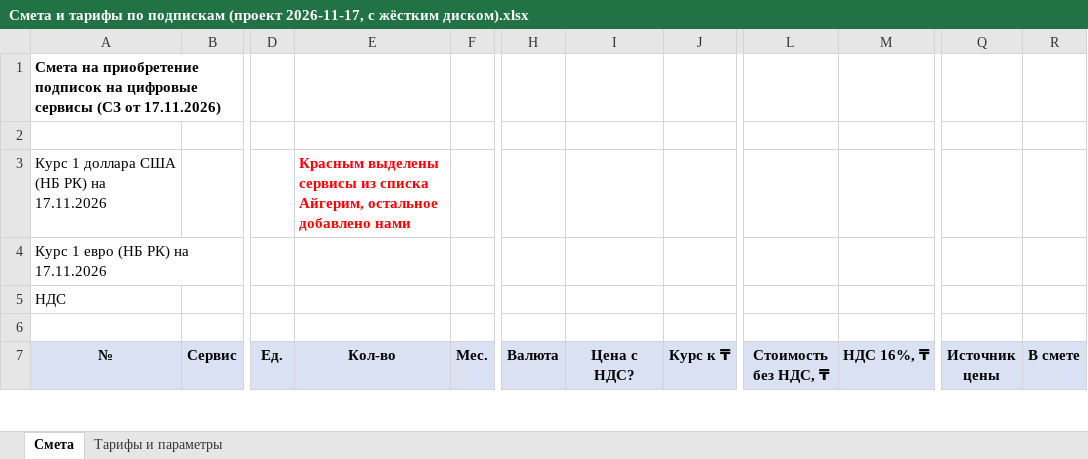
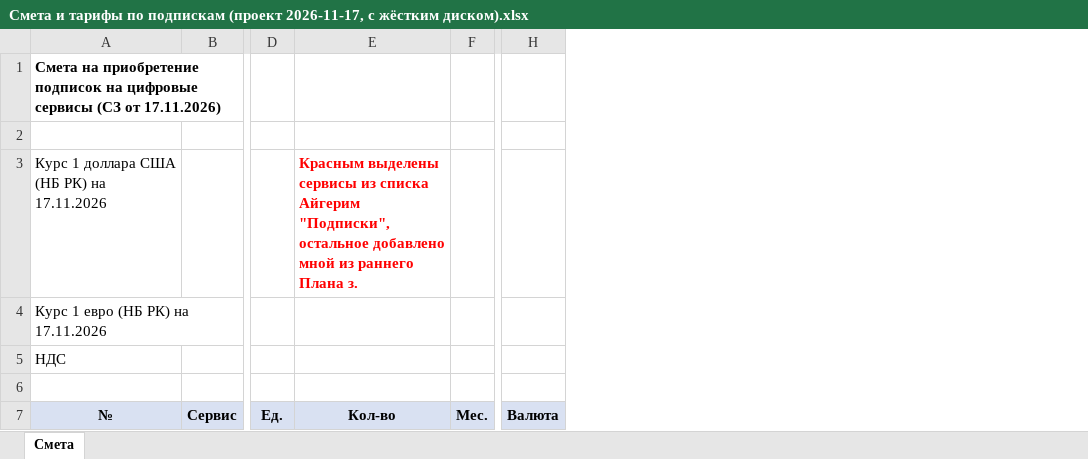
Before and after one commit to murat01042014/obsidian-vault, an Excel workbook: Procurement/_документы/Смета и тарифы по подпискам (проект 2026-11-17, с жёстким диском).xlsx, sheet Смета, drawn as a sheet; only a part is shown, gaps mark what is left out; values as stored, in another font and other column widths than the file's, no borders; removed rows and columns are numbered as before the commit, all else as after; the diff covers the shown part only; the diff names each change by its address in the sheet, - before the commit and + after, or states it on an @@ line.

```diff
--- a/Procurement/_документы/Смета и тарифы по подпискам (проект 2026-11-17, с жёстким диском).xlsx (sheet Смета)
+++ b/Procurement/_документы/Смета и тарифы по подпискам (проект 2026-11-17, с жёстким диском).xlsx (sheet Смета)
@@ sheet tab hidden: Тарифы и параметры @@
@@ column I (Цена с НДС?) hidden, empty @@
@@ column J (Курс к ₸) hidden, empty @@
@@ column L (Стоимость без НДС, ₸) hidden, empty @@
@@ column M (НДС 16%, ₸) hidden, empty @@
@@ column Q (Источник цены) hidden, empty @@
@@ column R (В смете) hidden, empty @@
-E3 (Кол-во): …из списка Айгерим, остальное добавлено нами
+E3 (Кол-во): …из списка Айгерим "Подписки", остальное добавлено мной из раннего Плана з.
```
Also changed, not shown: 1 added row, 2 removed rows, 24 edited cells, cell formats and row numbers in column A elsewhere in this sheet, hidden cells, Procurement/_документы/Журнал изменений Плана закупок и баланс лимита.xlsx, 2 other files.
